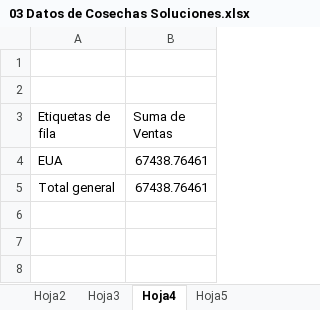
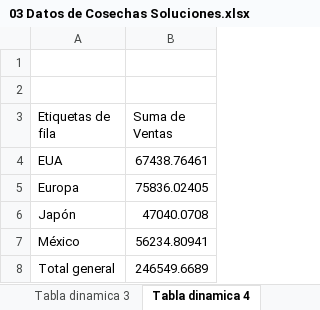
Before and after one commit to BernardoMB/HCPE, an Excel workbook: Parcial 2/02 Tablas dinamicas/03 Datos de Cosechas Soluciones.xlsx, sheet Tabla dinamica 4, drawn as a sheet; values as stored, in another font and other column widths than the file's, no borders; addresses are those after the commit; the diff names each change by its address in the sheet, - before the commit and + after, or states it on an @@ line.

```diff
--- a/Parcial 2/02 Tablas dinamicas/03 Datos de Cosechas Soluciones.xlsx (sheet Tabla dinamica 4)
+++ b/Parcial 2/02 Tablas dinamicas/03 Datos de Cosechas Soluciones.xlsx (sheet Tabla dinamica 4)
-sheet tab: Hoja3
+sheet tab: Tabla dinamica 3
-sheet tab: Hoja4
+sheet tab: Tabla dinamica 4
+row 5: Europa | 75836.02405
+row 6: Japón | 47040.0708
+row 7: México | 56234.80941
-B8 (Suma de Ventas): 67438.76461
+B8 (Suma de Ventas): 246549.6689
```
Also changed, not shown: sheet Tabla dinamica 3, sheet Datos de Cosechas, other sheet tabs, charts or pictures, Parcial 2/02 Tablas dinamicas/02 Datos de Cosechas.xlsx, Parcial 2/02 Tablas dinamicas/05 Ejercicios tablas dinamicas Soluciones.xlsx, 44 other files.
